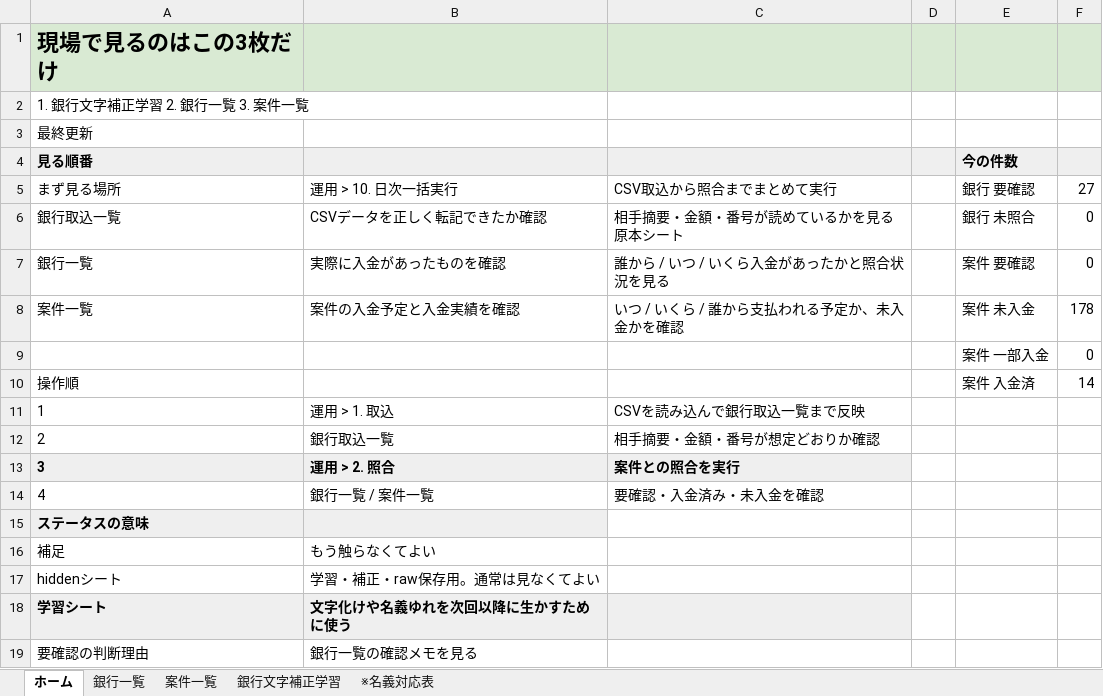
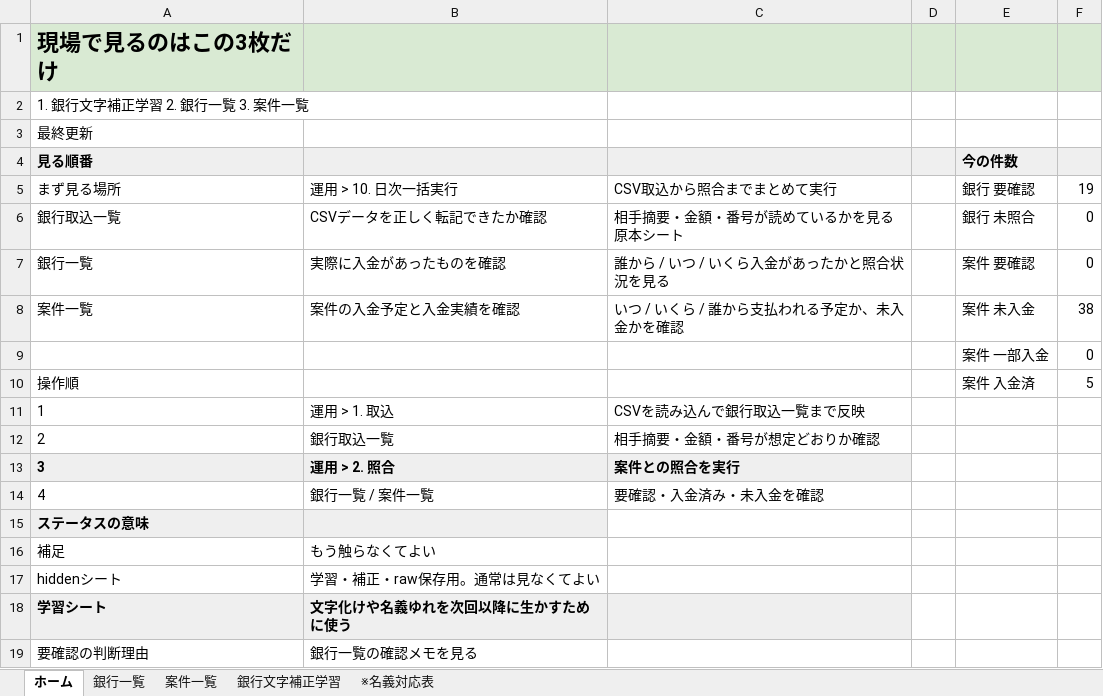
Before and after one commit to ryodelax/yangasu, an Excel workbook: _live_raw/main.xlsx, sheet ホーム, drawn as a sheet; values as stored, in another font and other column widths than the file's, no borders; charts and pictures not drawn; the diff names each change by its address in the sheet, - before the commit and + after, or states it on an @@ line.

```diff
--- a/_live_raw/main.xlsx (sheet ホーム)
+++ b/_live_raw/main.xlsx (sheet ホーム)
-F5: 27
+F5: 19
-F8: 178
+F8: 38
-F10: 14
+F10: 5
```
Also changed, not shown: 28 other files.
